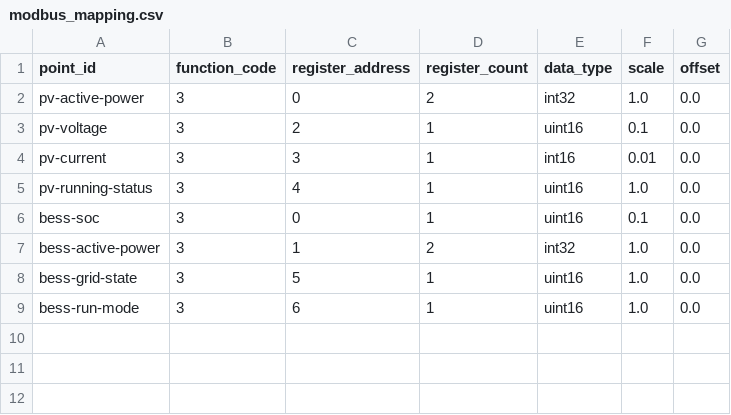
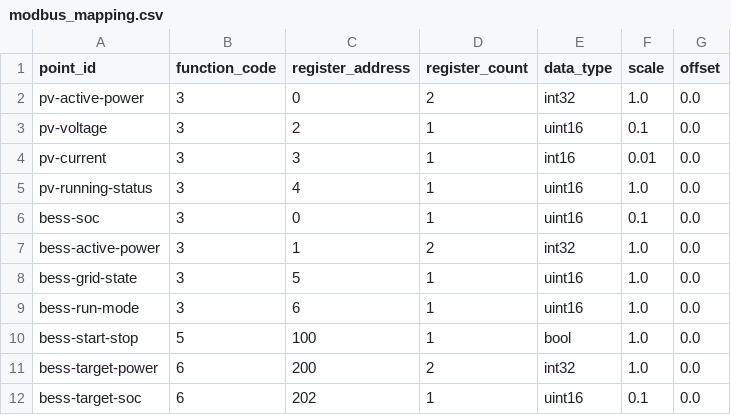
Before and after one commit to zgjsxx/OpenEMS, a CSV file: config/tables/modbus_mapping.csv, drawn as a sheet; the diff names each change by its address in the sheet, - before the commit and + after, or states it on an @@ line.

Commit message:
Add telecontrol/setting write operation support (遥控/遥调)
Extend RtDb with command slots for cross-process command delivery,
add reverse encoding (engineering→raw) to ModbusDataParser, create
ControlService to monitor command slots and execute Modbus writes,
and update web dashboard with command submission UI.

```diff
--- a/config/tables/modbus_mapping.csv
+++ b/config/tables/modbus_mapping.csv
+row 10: bess-start-stop | 5 | 100 | 1 | bool | 1.0 | 0.0
+row 11: bess-target-power | 6 | 200 | 2 | int32 | 1.0 | 0.0
+row 12: bess-target-soc | 6 | 202 | 1 | uint16 | 0.1 | 0.0
```
Also changed, not shown: 18 other files.
